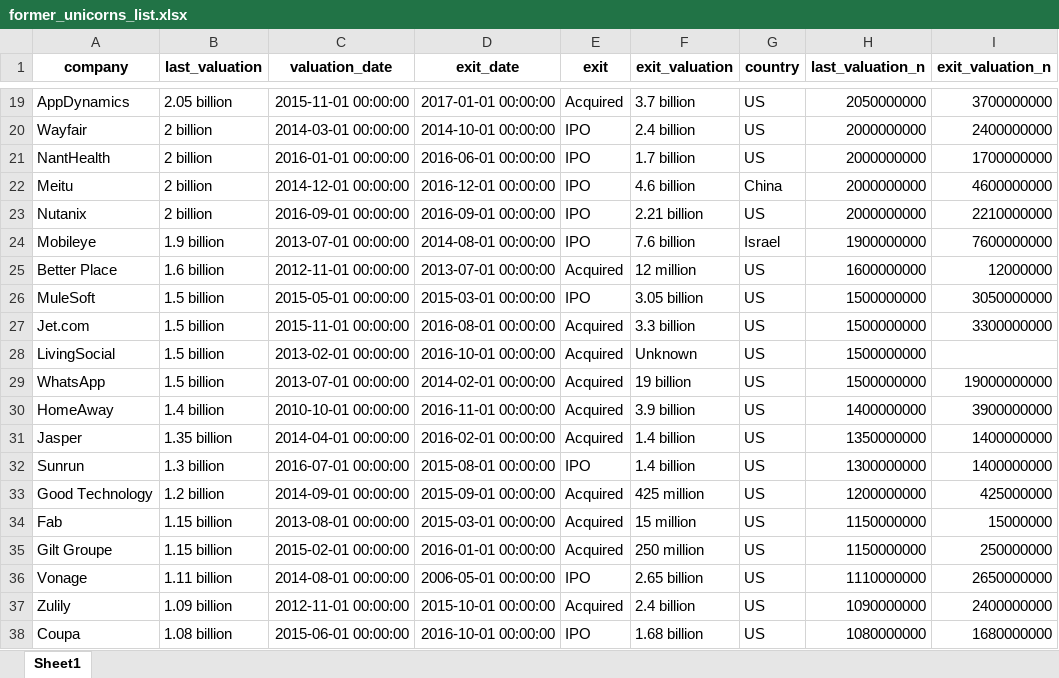
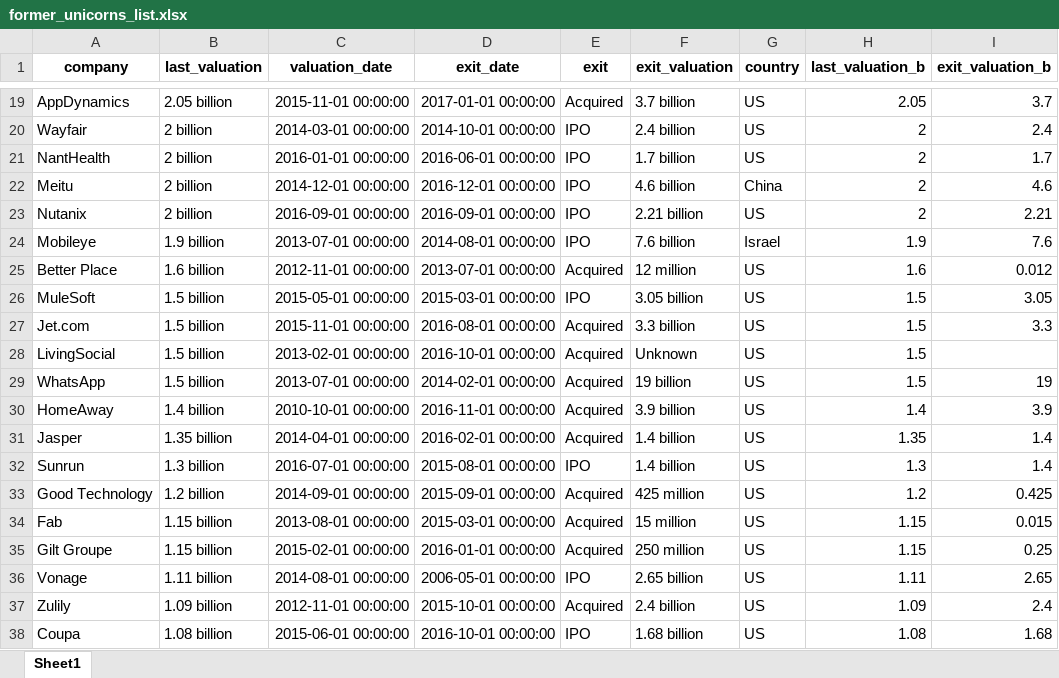
Before and after one commit to prasertcbs/basic-dataset, an Excel workbook: former_unicorns_list.xlsx, sheet Sheet1, drawn as a sheet; only a part is shown, gaps mark what is left out; values as stored, in another font and other column widths than the file's, no borders; the diff covers the shown part only; the diff names each change by its address in the sheet, - before the commit and + after, or states it on an @@ line.

```diff
--- a/former_unicorns_list.xlsx (sheet Sheet1)
+++ b/former_unicorns_list.xlsx (sheet Sheet1)
-H1: last_valuation_n
+H1: last_valuation_b
-I1: exit_valuation_n
+I1: exit_valuation_b
-H19 (last_valuation_b): 2050000000
+H19 (last_valuation_b): 2.05
-I19 (exit_valuation_b): 3700000000
+I19 (exit_valuation_b): 3.7
-H20:H23 (last_valuation_b): 2000000000
+H20:H23 (last_valuation_b): 2
-I20 (exit_valuation_b): 2400000000
+I20 (exit_valuation_b): 2.4
-I21 (exit_valuation_b): 1700000000
+I21 (exit_valuation_b): 1.7
-I22 (exit_valuation_b): 4600000000
+I22 (exit_valuation_b): 4.6
-I23 (exit_valuation_b): 2210000000
+I23 (exit_valuation_b): 2.21
-H24 (last_valuation_b): 1900000000
+H24 (last_valuation_b): 1.9
-I24 (exit_valuation_b): 7600000000
+I24 (exit_valuation_b): 7.6
-H25 (last_valuation_b): 1600000000
+H25 (last_valuation_b): 1.6
-I25 (exit_valuation_b): 12000000
+I25 (exit_valuation_b): 0.012
-H26:H29 (last_valuation_b): 1500000000
+H26:H29 (last_valuation_b): 1.5
-I26 (exit_valuation_b): 3050000000
+I26 (exit_valuation_b): 3.05
-I27 (exit_valuation_b): 3300000000
+I27 (exit_valuation_b): 3.3
-I29 (exit_valuation_b): 19000000000
+I29 (exit_valuation_b): 19
-H30 (last_valuation_b): 1400000000
+H30 (last_valuation_b): 1.4
-I30 (exit_valuation_b): 3900000000
+I30 (exit_valuation_b): 3.9
-H31 (last_valuation_b): 1350000000
+H31 (last_valuation_b): 1.35
-I31:I32 (exit_valuation_b): 1400000000
+I31:I32 (exit_valuation_b): 1.4
-H32 (last_valuation_b): 1300000000
+H32 (last_valuation_b): 1.3
-H33 (last_valuation_b): 1200000000
+H33 (last_valuation_b): 1.2
-I33 (exit_valuation_b): 425000000
+I33 (exit_valuation_b): 0.425
-H34:H35 (last_valuation_b): 1150000000
+H34:H35 (last_valuation_b): 1.15
-I34 (exit_valuation_b): 15000000
+I34 (exit_valuation_b): 0.015
-I35 (exit_valuation_b): 250000000
+I35 (exit_valuation_b): 0.25
-H36 (last_valuation_b): 1110000000
+H36 (last_valuation_b): 1.11
-I36 (exit_valuation_b): 2650000000
+I36 (exit_valuation_b): 2.65
-H37 (last_valuation_b): 1090000000
+H37 (last_valuation_b): 1.09
-I37 (exit_valuation_b): 2400000000
+I37 (exit_valuation_b): 2.4
-H38 (last_valuation_b): 1080000000
+H38 (last_valuation_b): 1.08
-I38 (exit_valuation_b): 1680000000
+I38 (exit_valuation_b): 1.68
```
Also changed, not shown: 56 edited cells elsewhere in this sheet.
